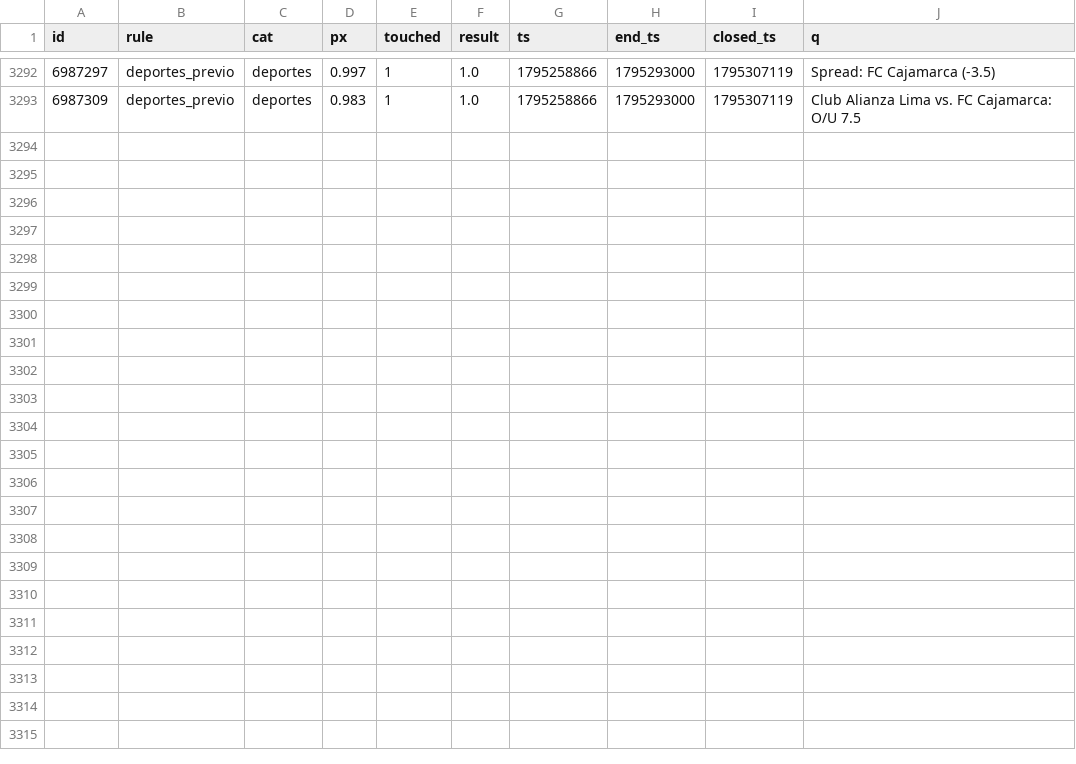
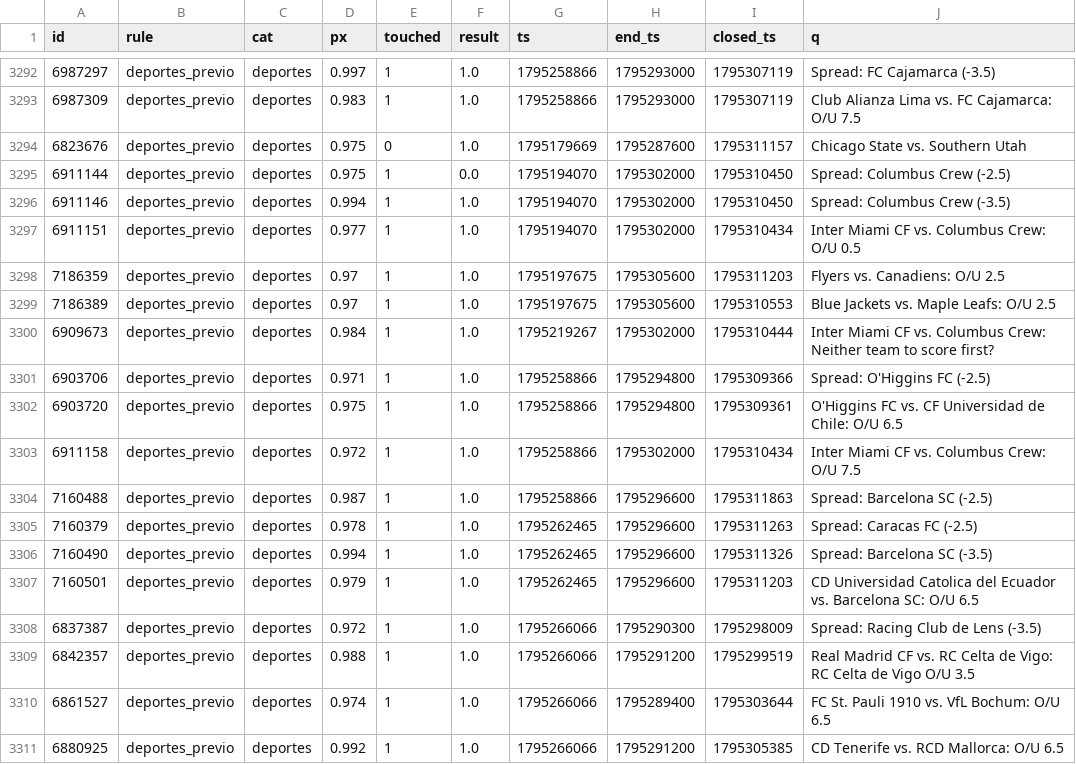
Before and after one commit to changelcerdajr-svg/changelpina, a CSV file: sweeper/data/paper/shadow_closed.csv, drawn as a sheet; only a part is shown, gaps mark what is left out.

```diff
--- a/sweeper/data/paper/shadow_closed.csv
+++ b/sweeper/data/paper/shadow_closed.csv
@@ -3293 +3293,19 @@ id,rule,cat,px,touched,result,ts,end_ts,closed_ts,q
 6987309,deportes_previo,deportes,0.983,1,1.0,1795258866,1795293000,1795307119,Club Alianza Lima vs. FC Cajamarca: O/U 7.5
+6823676,deportes_previo,deportes,0.975,0,1.0,1795179669,1795287600,1795311157,Chicago State vs. Southern Utah
+6911144,deportes_previo,deportes,0.975,1,0.0,1795194070,1795302000,1795310450,Spread: Columbus Crew (-2.5)
+6911146,deportes_previo,deportes,0.994,1,1.0,1795194070,1795302000,1795310450,Spread: Columbus Crew (-3.5)
+6911151,deportes_previo,deportes,0.977,1,1.0,1795194070,1795302000,1795310434,Inter Miami CF vs. Columbus Crew: O/U 0.5
+7186359,deportes_previo,deportes,0.97,1,1.0,1795197675,1795305600,1795311203,Flyers vs. Canadiens: O/U 2.5
+7186389,deportes_previo,deportes,0.97,1,1.0,1795197675,1795305600,1795310553,Blue Jackets vs. Maple Leafs: O/U 2.5
+6909673,deportes_previo,deportes,0.984,1,1.0,1795219267,1795302000,1795310444,Inter Miami CF vs. Columbus Crew: Neither team to score first?
+6903706,deportes_previo,deportes,0.971,1,1.0,1795258866,1795294800,1795309366,Spread: O'Higgins FC (-2.5)
+6903720,deportes_previo,deportes,0.975,1,1.0,1795258866,1795294800,1795309361,O'Higgins FC vs. CF Universidad de Chile: O/U 6.5
+6911158,deportes_previo,deportes,0.972,1,1.0,1795258866,1795302000,1795310434,Inter Miami CF vs. Columbus Crew: O/U 7.5
+7160488,deportes_previo,deportes,0.987,1,1.0,1795258866,1795296600,1795311863,Spread: Barcelona SC (-2.5)
+7160379,deportes_previo,deportes,0.978,1,1.0,1795262465,1795296600,1795311263,Spread: Caracas FC (-2.5)
+7160490,deportes_previo,deportes,0.994,1,1.0,1795262465,1795296600,1795311326,Spread: Barcelona SC (-3.5)
+7160501,deportes_previo,deportes,0.979,1,1.0,1795262465,1795296600,1795311203,CD Universidad Catolica del Ecuador vs. Barcelona SC: O/U 6.5
+6837387,deportes_previo,deportes,0.972,1,1.0,1795266066,1795290300,1795298009,Spread: Racing Club de Lens (-3.5)
+6842357,deportes_previo,deportes,0.988,1,1.0,1795266066,1795291200,1795299519,Real Madrid CF vs. RC Celta de Vigo: RC Celta de Vigo O/U 3.5
+6861527,deportes_previo,deportes,0.974,1,1.0,1795266066,1795289400,1795303644,FC St. Pauli 1910 vs. VfL Bochum: O/U 6.5
+6880925,deportes_previo,deportes,0.992,1,1.0,1795266066,1795291200,1795305385,CD Tenerife vs. RCD Mallorca: O/U 6.5
```
Also changed, not shown: 8 other files.
